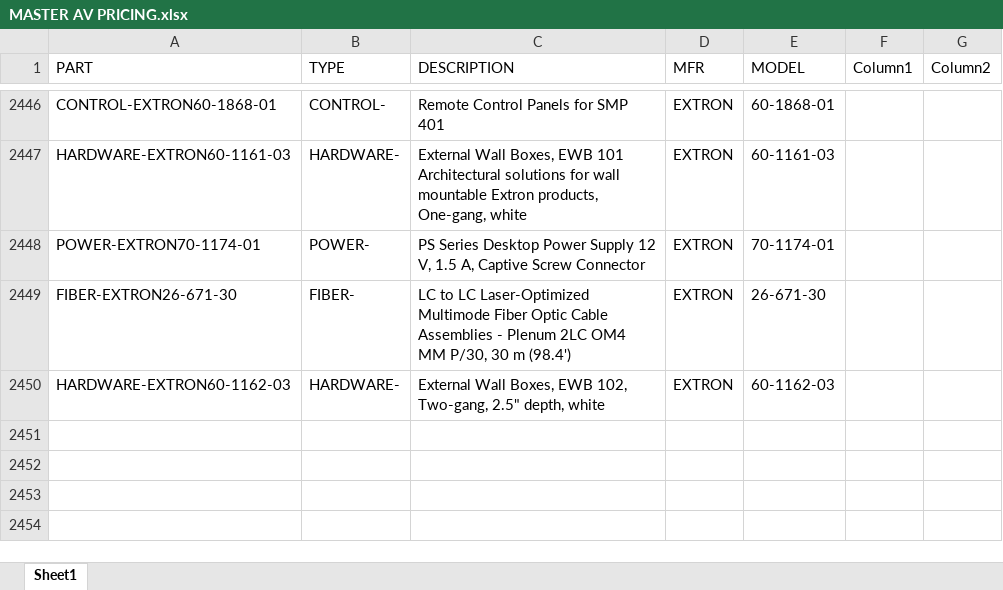
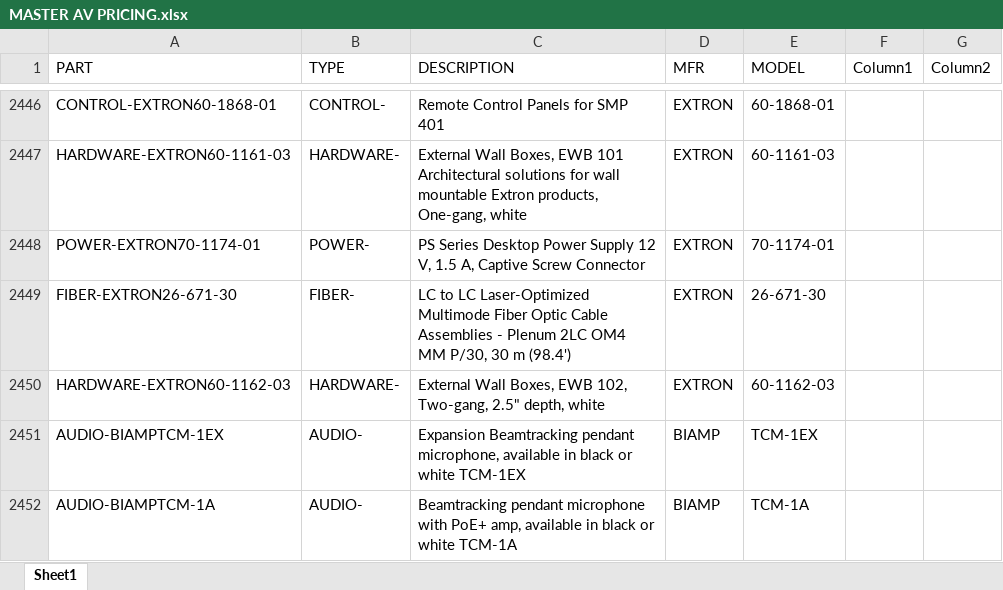
Before and after one commit to bruceb85/av_equipment_list, an Excel workbook: MASTER AV PRICING.xlsx, sheet Sheet1, drawn as a sheet; only a part is shown, gaps mark what is left out; values as stored, in another font and other column widths than the file's, no borders; conditional formats and table styles not drawn; the diff names each change by its address in the sheet, - before the commit and + after, or states it on an @@ line.

Commit message:
Update MASTER AV PRICING.xlsx

```diff
--- a/MASTER AV PRICING.xlsx (sheet Sheet1)
+++ b/MASTER AV PRICING.xlsx (sheet Sheet1)
+row 2451: AUDIO-BIAMPTCM-1EX | AUDIO- | Expansion Beamtracking pendant microphone, available in black or white TCM-1EX | BIAMP | TCM-1EX
+row 2452: AUDIO-BIAMPTCM-1A | AUDIO- | Beamtracking pendant microphone with PoE+ amp, available in black or white TCM-1A | BIAMP | TCM-1A
```
